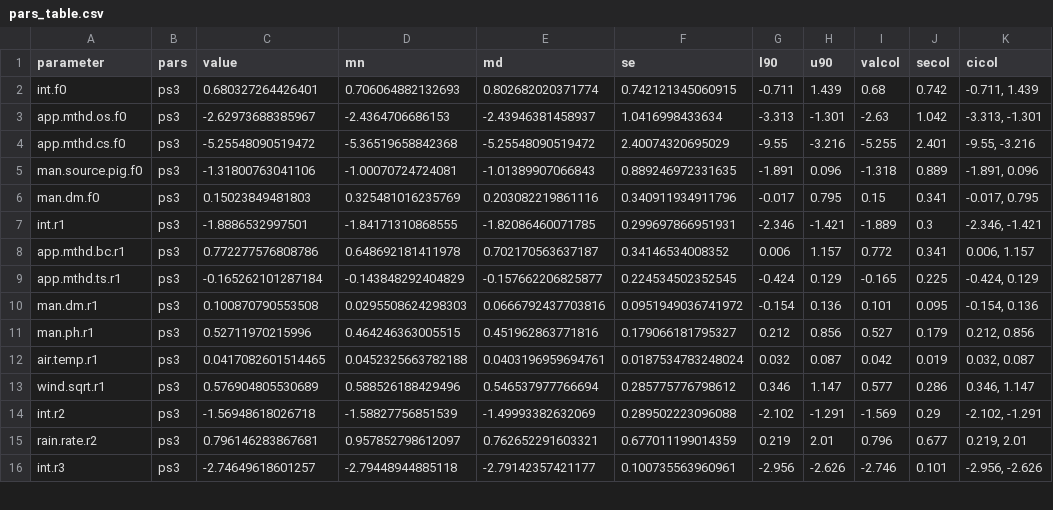
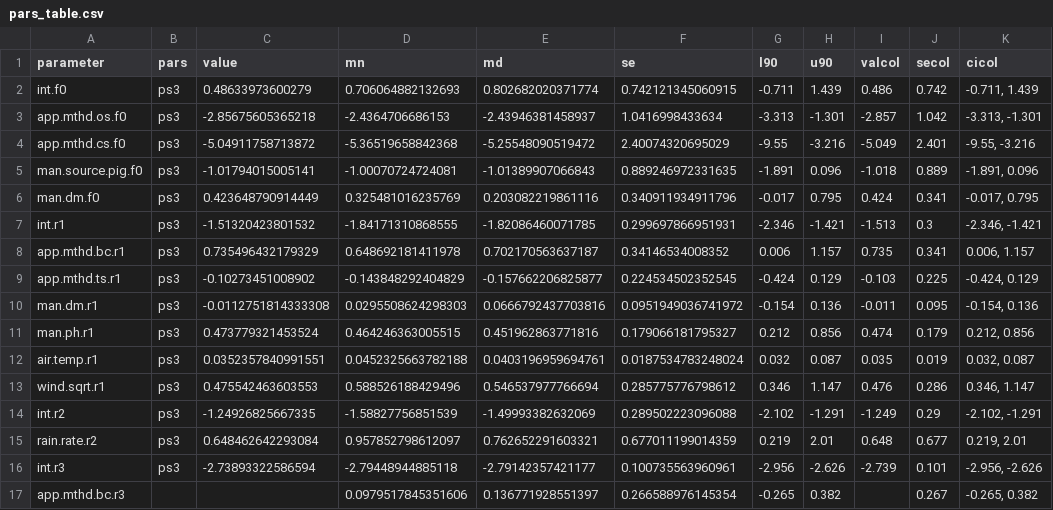
Before and after one commit to AU-BCE-EE/Hafner-2024-ALFAM2-dev, a CSV file: pars/output/pars_table.csv, drawn as a sheet; only a part is shown; the diff covers the shown part only.

```diff
--- a/pars/output/pars_table.csv
+++ b/pars/output/pars_table.csv
@@ -1,16 +1,17 @@
 parameter,pars,value,mn,md,se,l90,u90,valcol,secol,cicol
-int.f0,ps3,0.680327264426401,0.706064882132693,0.802682020371774,0.742121345060915,-0.711,1.439,0.68,0.742,"-0.711, 1.439"
-app.mthd.os.f0,ps3,-2.62973688385967,-2.4364706686153,-2.43946381458937,1.0416998433634,-3.313,-1.301,-2.63,1.042,"-3.313, -1.301"
-app.mthd.cs.f0,ps3,-5.25548090519472,-5.36519658842368,-5.25548090519472,2.40074320695029,-9.55,-3.216,-5.255,2.401,"-9.55, -3.216"
-man.source.pig.f0,ps3,-1.31800763041106,-1.00070724724081,-1.01389907066843,0.889246972331635,-1.891,0.096,-1.318,0.889,"-1.891, 0.096"
-man.dm.f0,ps3,0.15023849481803,0.325481016235769,0.203082219861116,0.340911934911796,-0.017,0.795,0.15,0.341,"-0.017, 0.795"
-int.r1,ps3,-1.8886532997501,-1.84171310868555,-1.82086460071785,0.299697866951931,-2.346,-1.421,-1.889,0.3,"-2.346, -1.421"
-app.mthd.bc.r1,ps3,0.772277576808786,0.648692181411978,0.702170563637187,0.34146534008352,0.006,1.157,0.772,0.341,"0.006, 1.157"
-app.mthd.ts.r1,ps3,-0.165262101287184,-0.143848292404829,-0.157662206825877,0.224534502352545,-0.424,0.129,-0.165,0.225,"-0.424, 0.129"
-man.dm.r1,ps3,0.100870790553508,0.0295508624298303,0.0666792437703816,0.0951949036741972,-0.154,0.136,0.101,0.095,"-0.154, 0.136"
-man.ph.r1,ps3,0.52711970215996,0.464246363005515,0.451962863771816,0.179066181795327,0.212,0.856,0.527,0.179,"0.212, 0.856"
-air.temp.r1,ps3,0.0417082601514465,0.0452325663782188,0.0403196959694761,0.0187534783248024,0.032,0.087,0.042,0.019,"0.032, 0.087"
-wind.sqrt.r1,ps3,0.576904805530689,0.588526188429496,0.546537977766694,0.285775776798612,0.346,1.147,0.577,0.286,"0.346, 1.147"
-int.r2,ps3,-1.56948618026718,-1.58827756851539,-1.49993382632069,0.289502223096088,-2.102,-1.291,-1.569,0.29,"-2.102, -1.291"
-rain.rate.r2,ps3,0.796146283867681,0.957852798612097,0.762652291603321,0.677011199014359,0.219,2.01,0.796,0.677,"0.219, 2.01"
-int.r3,ps3,-2.74649618601257,-2.79448944885118,-2.79142357421177,0.100735563960961,-2.956,-2.626,-2.746,0.101,"-2.956, -2.626"
+int.f0,ps3,0.48633973600279,0.706064882132693,0.802682020371774,0.742121345060915,-0.711,1.439,0.486,0.742,"-0.711, 1.439"
+app.mthd.os.f0,ps3,-2.85675605365218,-2.4364706686153,-2.43946381458937,1.0416998433634,-3.313,-1.301,-2.857,1.042,"-3.313, -1.301"
+app.mthd.cs.f0,ps3,-5.04911758713872,-5.36519658842368,-5.25548090519472,2.40074320695029,-9.55,-3.216,-5.049,2.401,"-9.55, -3.216"
+man.source.pig.f0,ps3,-1.01794015005141,-1.00070724724081,-1.01389907066843,0.889246972331635,-1.891,0.096,-1.018,0.889,"-1.891, 0.096"
+man.dm.f0,ps3,0.423648790914449,0.325481016235769,0.203082219861116,0.340911934911796,-0.017,0.795,0.424,0.341,"-0.017, 0.795"
+int.r1,ps3,-1.51320423801532,-1.84171310868555,-1.82086460071785,0.299697866951931,-2.346,-1.421,-1.513,0.3,"-2.346, -1.421"
+app.mthd.bc.r1,ps3,0.735496432179329,0.648692181411978,0.702170563637187,0.34146534008352,0.006,1.157,0.735,0.341,"0.006, 1.157"
+app.mthd.ts.r1,ps3,-0.10273451008902,-0.143848292404829,-0.157662206825877,0.224534502352545,-0.424,0.129,-0.103,0.225,"-0.424, 0.129"
+man.dm.r1,ps3,-0.0112751814333308,0.0295508624298303,0.0666792437703816,0.0951949036741972,-0.154,0.136,-0.011,0.095,"-0.154, 0.136"
+man.ph.r1,ps3,0.473779321453524,0.464246363005515,0.451962863771816,0.179066181795327,0.212,0.856,0.474,0.179,"0.212, 0.856"
+air.temp.r1,ps3,0.0352357840991551,0.0452325663782188,0.0403196959694761,0.0187534783248024,0.032,0.087,0.035,0.019,"0.032, 0.087"
+wind.sqrt.r1,ps3,0.475542463603553,0.588526188429496,0.546537977766694,0.285775776798612,0.346,1.147,0.476,0.286,"0.346, 1.147"
+int.r2,ps3,-1.24926825667335,-1.58827756851539,-1.49993382632069,0.289502223096088,-2.102,-1.291,-1.249,0.29,"-2.102, -1.291"
+rain.rate.r2,ps3,0.648462642293084,0.957852798612097,0.762652291603321,0.677011199014359,0.219,2.01,0.648,0.677,"0.219, 2.01"
+int.r3,ps3,-2.73893322586594,-2.79448944885118,-2.79142357421177,0.100735563960961,-2.956,-2.626,-2.739,0.101,"-2.956, -2.626"
+app.mthd.bc.r3,,,0.0979517845351606,0.136771928551397,0.266588976145354,-0.265,0.382,,0.267,"-0.265, 0.382"
```
Also changed, not shown: 1 removed row and 13 edited cells elsewhere in this file, pars/output/fit_168.csv, pars/output/fit_168_table.csv, 50 other files.
